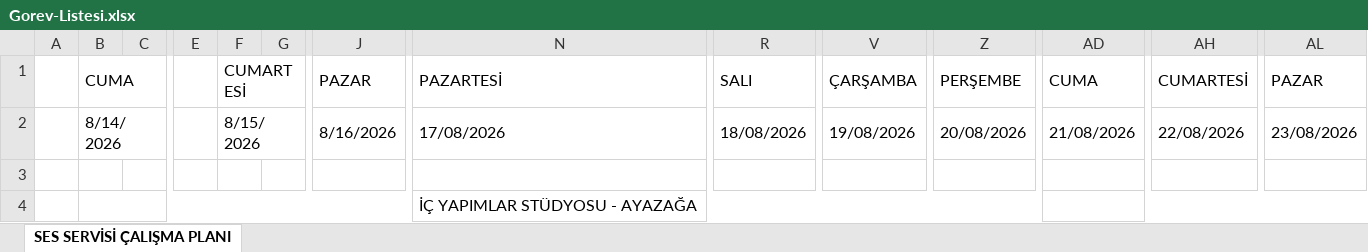
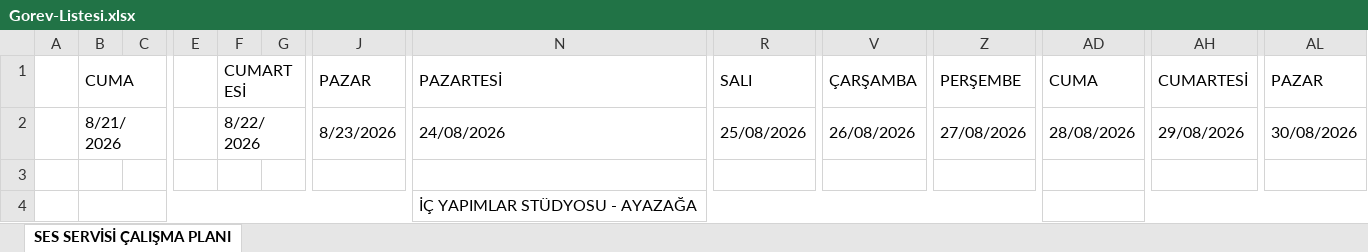
Before and after one commit to sesservisi/ses, an Excel workbook: Gorev-Listesi.xlsx, sheet SES SERVİSİ ÇALIŞMA PLANI, drawn as a sheet; only a part is shown, gaps mark what is left out; values as stored, in another font and other column widths than the file's, no cell formats; the diff covers the shown part only; the diff names each change by its address in the sheet, - before the commit and + after, or states it on an @@ line.

```diff
--- a/Gorev-Listesi.xlsx (sheet SES SERVİSİ ÇALIŞMA PLANI)
+++ b/Gorev-Listesi.xlsx (sheet SES SERVİSİ ÇALIŞMA PLANI)
-B2: 8/14/2026
+B2: 8/21/2026
-F2: 8/15/2026
+F2: 8/22/2026
-J2: 8/16/2026
+J2: 8/23/2026
-N2: 17/08/2026
+N2: 24/08/2026
-R2: 18/08/2026
+R2: 25/08/2026
-V2: 19/08/2026
+V2: 26/08/2026
-Z2: 20/08/2026
+Z2: 27/08/2026
-AD2: 21/08/2026
+AD2: 28/08/2026
-AH2: 22/08/2026
+AH2: 29/08/2026
-AL2: 23/08/2026
+AL2: 30/08/2026
```
Also changed, not shown: 38 added rows, 37 removed rows, 31 edited cells and merged cells elsewhere in this sheet, cell formats, formulas that keep their value.
